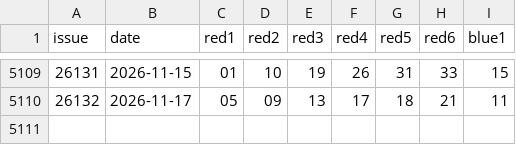
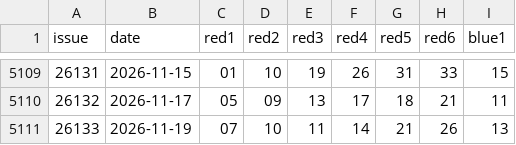
Before and after one commit to Dave-he/luckpot, a CSV file: data/ssq/history.csv, drawn as a sheet; only a part is shown, gaps mark what is left out; the diff names each change by its address in the sheet, - before the commit and + after, or states it on an @@ line.

```diff
--- a/data/ssq/history.csv
+++ b/data/ssq/history.csv
+row 5111: 26133 | 2026-11-19 | 07 | 10 | 11 | 14 | 21 | 26 | 13
```
Also changed, not shown: data/fc3d/history.csv, data/pls/history.csv, 41 other files.
